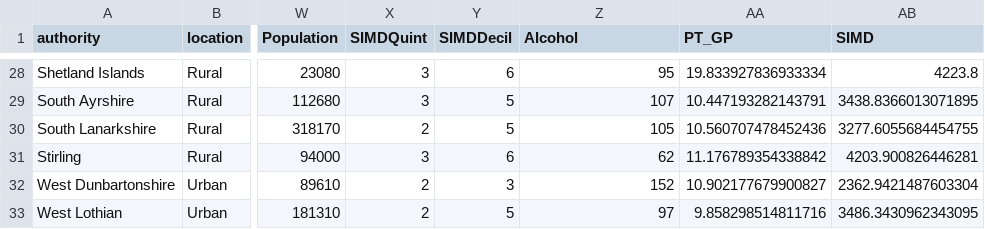
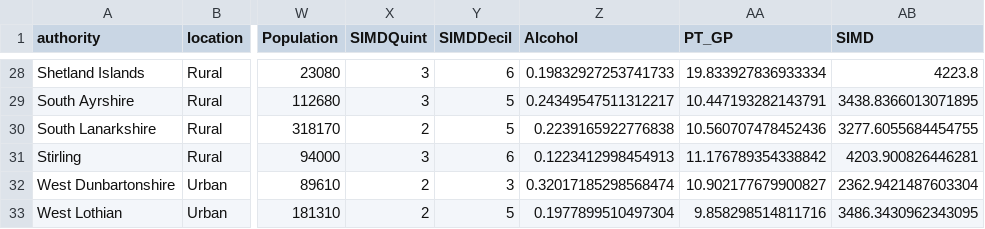
Before and after one commit to DCS-training/Summer-School-23-Stream-2-Text-and-Data-Analysis-in-the-Wild, a CSV file: Day4/data/Full_Scottish_Data.csv, drawn as a sheet; only a part is shown, gaps mark what is left out; the diff covers the shown part only; the diff names each change by its address in the sheet, - before the commit and + after, or states it on an @@ line.

Commit message:
Updated Alcohol Column

```diff
--- a/Day4/data/Full_Scottish_Data.csv
+++ b/Day4/data/Full_Scottish_Data.csv
-Z28 (Alcohol): 95
+Z28 (Alcohol): 0.19832927253741733
-Z29 (Alcohol): 107
+Z29 (Alcohol): 0.24349547511312217
-Z30 (Alcohol): 105
+Z30 (Alcohol): 0.2239165922776838
-Z31 (Alcohol): 62
+Z31 (Alcohol): 0.1223412998454913
-Z32 (Alcohol): 152
+Z32 (Alcohol): 0.32017185298568474
-Z33 (Alcohol): 97
+Z33 (Alcohol): 0.1977899510497304
```
Also changed, not shown: 32 edited cells elsewhere in this file.
